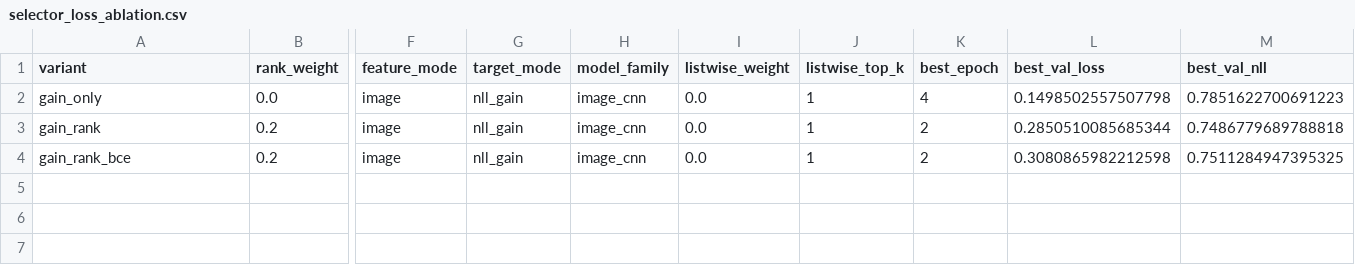
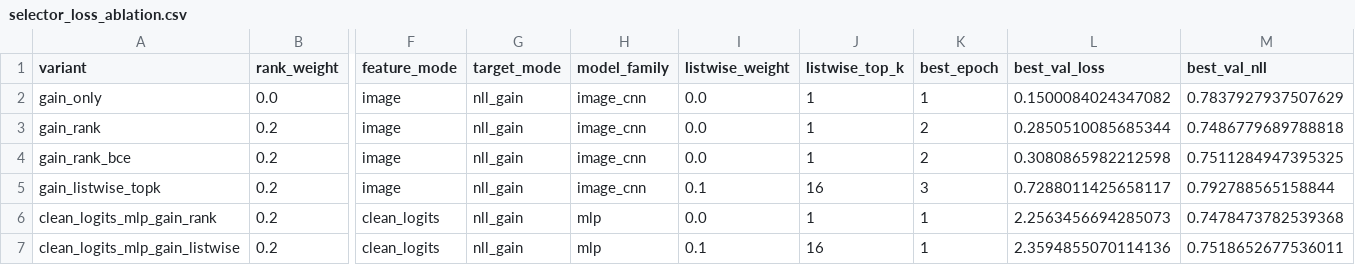
Before and after one commit to dKosarevsky/albu-tta, a CSV file: reports/resnet50_a1_in1k/tables/selector_loss_ablation.csv, drawn as a sheet; only a part is shown, gaps mark what is left out; rows hold the shown columns only; the diff names each change by its address in the sheet, - before the commit and + after, or states it on an @@ line.

Commit message:
Make selector ablations resumable

```diff
--- a/reports/resnet50_a1_in1k/tables/selector_loss_ablation.csv
+++ b/reports/resnet50_a1_in1k/tables/selector_loss_ablation.csv
-K2 (best_epoch): 4
+K2 (best_epoch): 1
-L2 (best_val_loss): 0.1498502557507798
+L2 (best_val_loss): 0.1500084024347082
-M2 (best_val_nll): 0.7851622700691223
+M2 (best_val_nll): 0.7837927937507629
+row 5: gain_listwise_topk | 0.2 | image | nll_gain | image_cnn | 0.1 | 16 | 3 | 0.7288011425658117 | 0.792788565158844
+row 6: clean_logits_mlp_gain_rank | 0.2 | clean_logits | nll_gain | mlp | 0.0 | 1 | 1 | 2.2563456694285073 | 0.7478473782539368
+row 7: clean_logits_mlp_gain_listwise | 0.2 | clean_logits | nll_gain | mlp | 0.1 | 16 | 1 | 2.3594855070114136 | 0.7518652677536011
```
Also changed, not shown: 4 other files.
